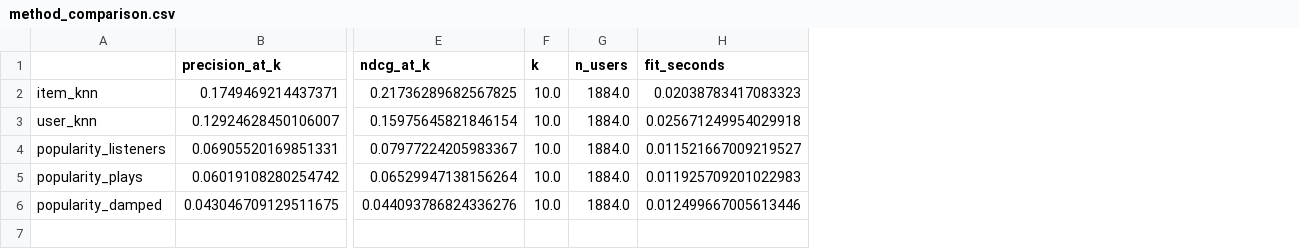
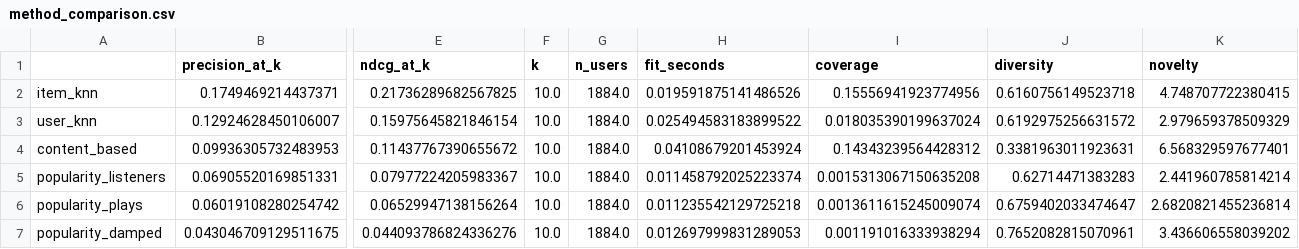
Before and after one commit to paugratacosfuste/recommender-systems-lastfm, a CSV file: docs/method_comparison.csv, drawn as a sheet; only a part is shown, gaps mark what is left out; addresses are those after the commit; rows hold the shown columns only; the diff names each change by its address in the sheet, - before the commit and + after, or states it on an @@ line.

Commit message:
feat: Module 5 - content-based filtering & beyond-accuracy metrics
- tag loaders (load_tags, load_user_tagged_artists)
- src/recsys/models/content.py: TF-IDF artist tag profiles + ContentBasedRecommender
  (play-weighted user profile in tag space, cosine recommend; handles cold-start artists)
- src/recsys/eval/beyond_accuracy.py: catalogue_coverage, intra_list_diversity, novelty,
  build_item_popularity, BeyondAccuracyInputs; evaluate()/compare_models() report them
- app + benchmark show coverage/diversity/novelty; Content-based in switcher
- tests: 65 total, 93% coverage

Popularity coverage ~0.001 (same ~25 artists to everyone); content novelty 6.57 (highest)
but diversity 0.34 (lowest); item-item CF wins accuracy AND coverage.

```diff
--- a/docs/method_comparison.csv
+++ b/docs/method_comparison.csv
+column I (coverage), rows 2-3: 0.15556941923774956 | 0.018035390199637024; rows 5-7: 0.0015313067150635208 | 0.0013611615245009074 | 0.001191016333938294
+column J (diversity), rows 2-3: 0.6160756149523718 | 0.6192975256631572; rows 5-7: 0.62714471383283 | 0.6759402033474647 | 0.7652082815070961
+column K (novelty), rows 2-3: 4.748707722380415 | 2.979659378509329; rows 5-7: 2.441960785814214 | 2.6820821455236814 | 3.436606558039202
-H2 (fit_seconds): 0.02038783417083323
+H2 (fit_seconds): 0.019591875141486526
-H3 (fit_seconds): 0.025671249954029918
+H3 (fit_seconds): 0.025494583183899522
+row 4: content_based | 0.09936305732483953 | 0.11437767390655672 | 10.0 | 1884.0 | 0.04108679201453924 | 0.14343239564428312 | 0.3381963011923631 | 6.568329597677401
-H5 (fit_seconds): 0.011521667009219527
+H5 (fit_seconds): 0.011458792025223374
-H6 (fit_seconds): 0.011925709201022983
+H6 (fit_seconds): 0.011235542129725218
-H7 (fit_seconds): 0.012499667005613446
+H7 (fit_seconds): 0.012697999831289053
```
Also changed, not shown: 19 other files.
